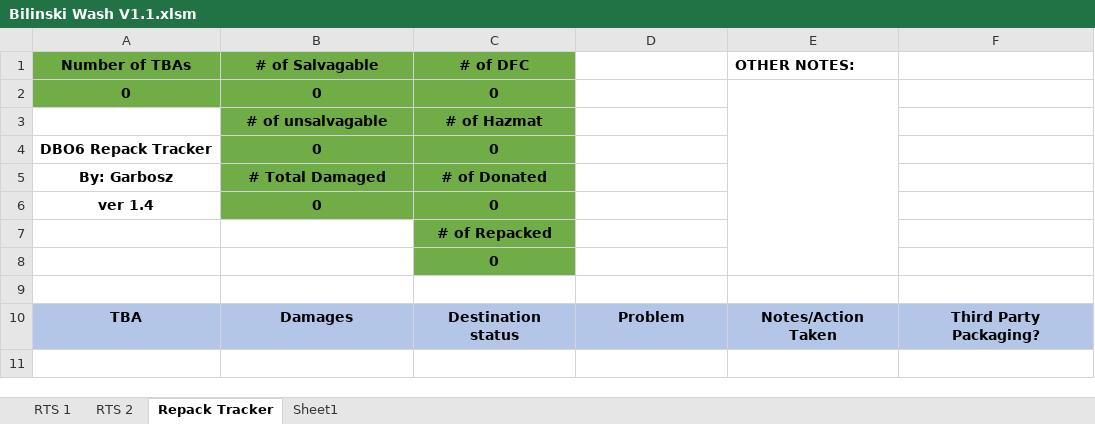
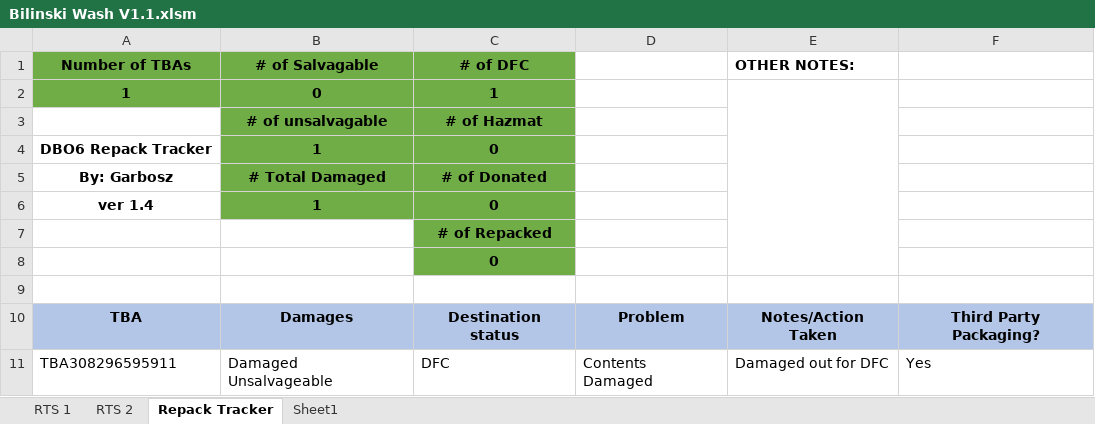
Before and after one commit to garbosz/RTS-Wash-Tools, an Excel workbook: Bilinski Wash V1.1.xlsm, sheet Repack Tracker, drawn as a sheet; values as stored, in another font and other column widths than the file's, no borders; charts and pictures and conditional formats not drawn; removed rows and columns are numbered as before the commit, all else as after; the diff names each change by its address in the sheet, - before the commit and + after, or states it on an @@ line.

Commit message:
Update Bilinski Wash V1.1.xlsm

```diff
--- a/Bilinski Wash V1.1.xlsm (sheet Repack Tracker)
+++ b/Bilinski Wash V1.1.xlsm (sheet Repack Tracker)
-row 2: 0 | 0 | 0
+row 2: 1 | 0 | 1
-B4 (# of Salvagable): 0
+B4 (# of Salvagable): 1
-B6 (# of Salvagable): 0
+B6 (# of Salvagable): 1
+row 11: TBA308296595911 | Damaged Unsalvageable | DFC | Contents Damaged | Damaged out for DFC | Yes
```
